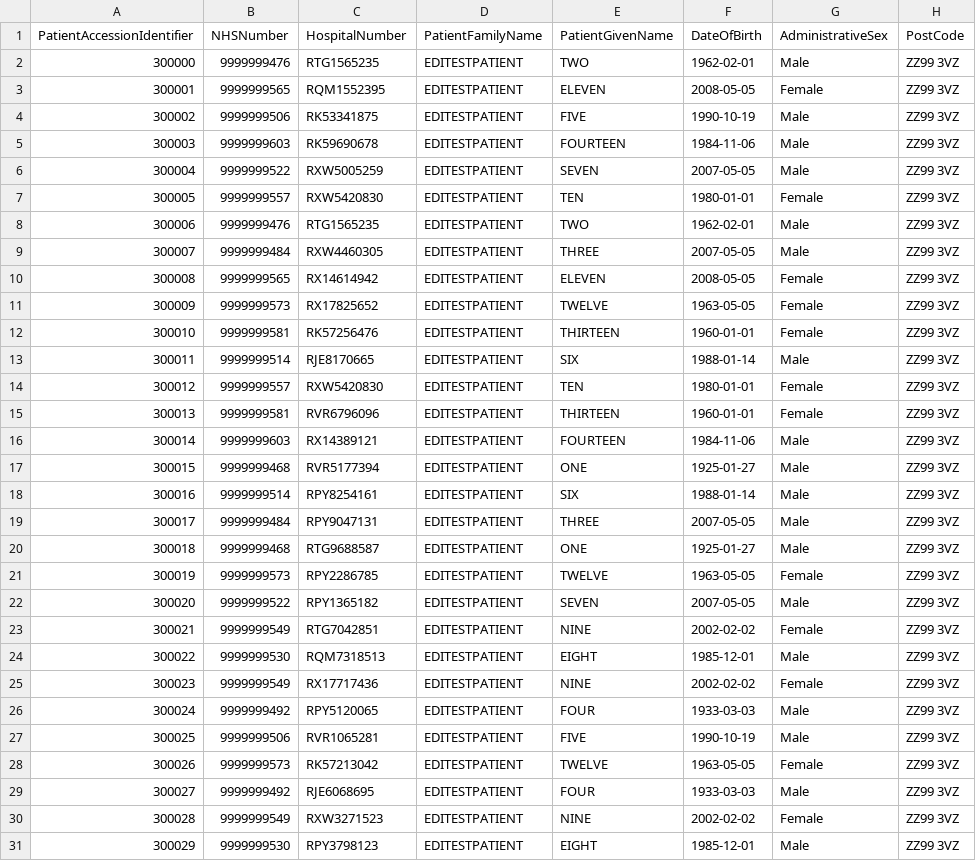
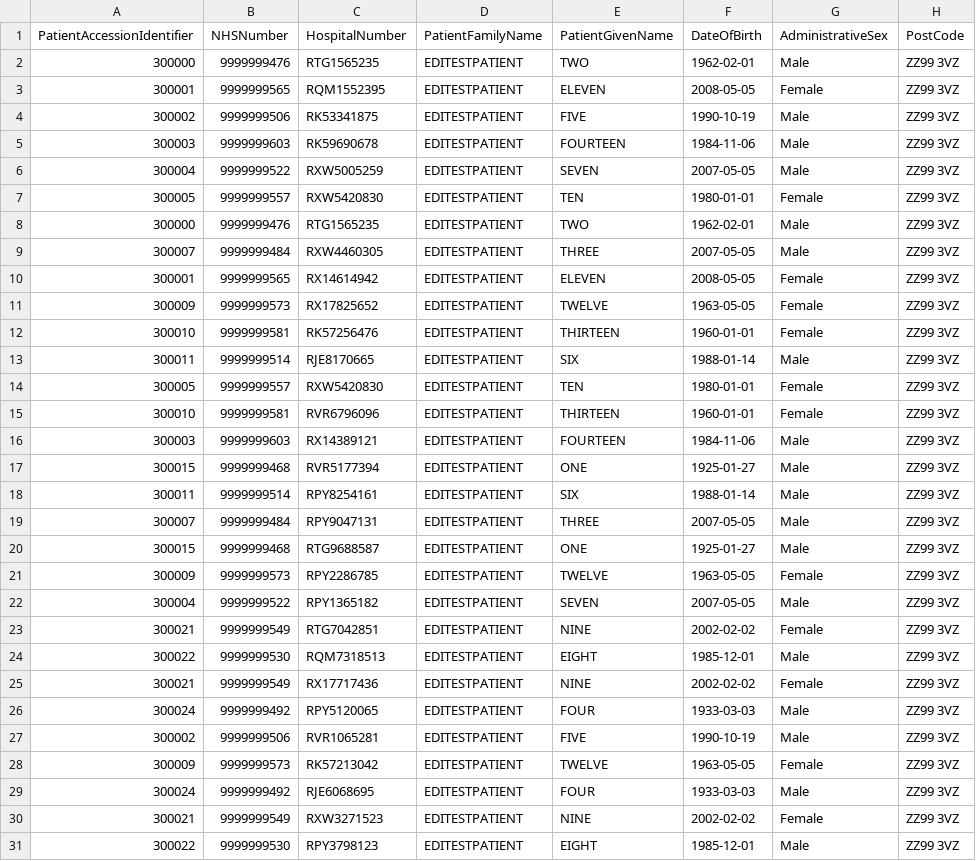
Before and after one commit to nw-gmsa/Testing, a CSV file: Input/EDITestPatientsctDNA.csv, drawn as a sheet; only a part is shown; the diff names each change by its address in the sheet, - before the commit and + after, or states it on an @@ line.

```diff
--- a/Input/EDITestPatientsctDNA.csv
+++ b/Input/EDITestPatientsctDNA.csv
-A8 (PatientAccessionIdentifier): 300006
+A8 (PatientAccessionIdentifier): 300000
-A10 (PatientAccessionIdentifier): 300008
+A10 (PatientAccessionIdentifier): 300001
-A14 (PatientAccessionIdentifier): 300012
+A14 (PatientAccessionIdentifier): 300005
-A15 (PatientAccessionIdentifier): 300013
+A15 (PatientAccessionIdentifier): 300010
-A16 (PatientAccessionIdentifier): 300014
+A16 (PatientAccessionIdentifier): 300003
-A18 (PatientAccessionIdentifier): 300016
+A18 (PatientAccessionIdentifier): 300011
-A19 (PatientAccessionIdentifier): 300017
+A19 (PatientAccessionIdentifier): 300007
-A20 (PatientAccessionIdentifier): 300018
+A20 (PatientAccessionIdentifier): 300015
-A21 (PatientAccessionIdentifier): 300019
+A21 (PatientAccessionIdentifier): 300009
-A22 (PatientAccessionIdentifier): 300020
+A22 (PatientAccessionIdentifier): 300004
-A25 (PatientAccessionIdentifier): 300023
+A25 (PatientAccessionIdentifier): 300021
-A27 (PatientAccessionIdentifier): 300025
+A27 (PatientAccessionIdentifier): 300002
-A28 (PatientAccessionIdentifier): 300026
+A28 (PatientAccessionIdentifier): 300009
-A29 (PatientAccessionIdentifier): 300027
+A29 (PatientAccessionIdentifier): 300024
-A30 (PatientAccessionIdentifier): 300028
+A30 (PatientAccessionIdentifier): 300021
-A31 (PatientAccessionIdentifier): 300029
+A31 (PatientAccessionIdentifier): 300022
```
Also changed, not shown: Input/NEYctDNA.csv, Input/NorthEnglandctDNA100.csv, 53 other files.
